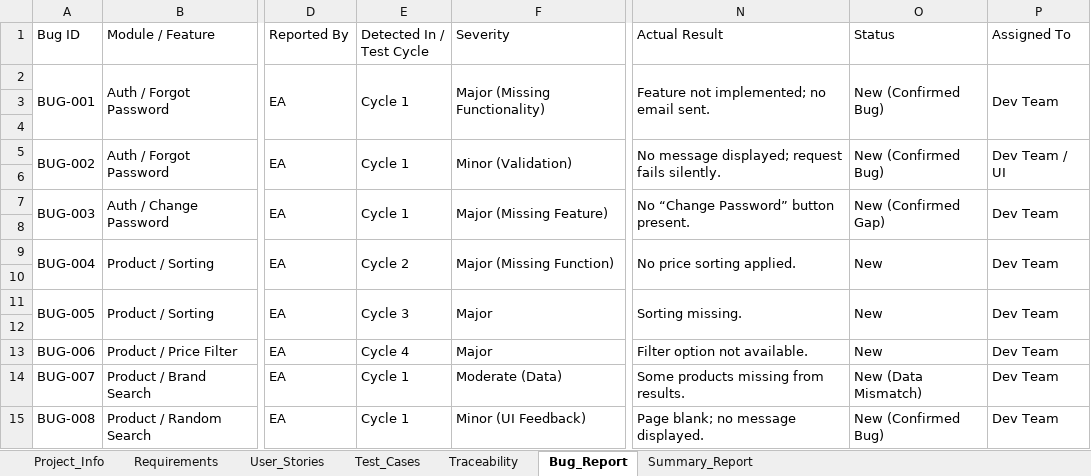
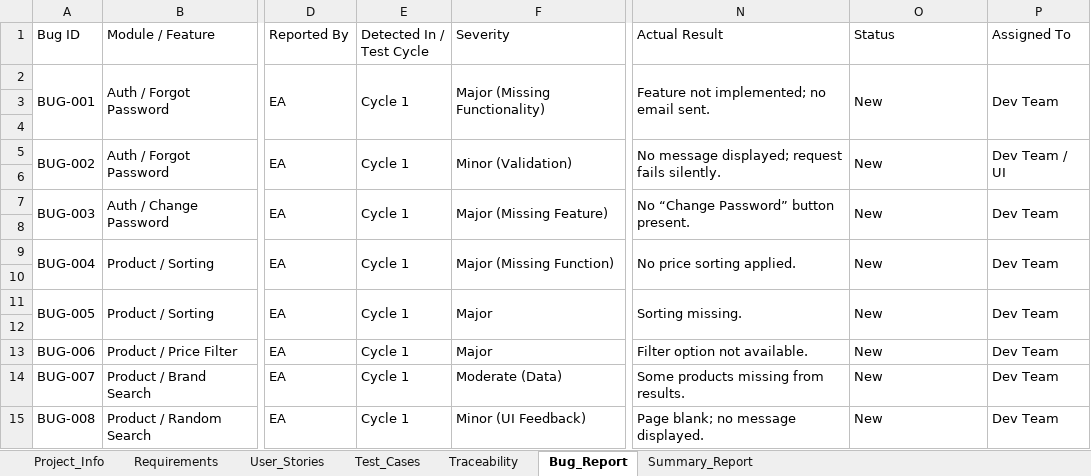
Before and after one commit to nhahub/NHA-049, an Excel workbook: Final Sheet Manual testing project.xlsx, sheet Bug_Report, drawn as a sheet; only a part is shown, gaps mark what is left out; values as stored, in another font and other column widths than the file's, no cell formats; the diff covers the shown part only; the diff names each change by its address in the sheet, - before the commit and + after, or states it on an @@ line.

```diff
--- a/Final Sheet Manual testing project.xlsx (sheet Bug_Report)
+++ b/Final Sheet Manual testing project.xlsx (sheet Bug_Report)
-O2 (Status): New (Confirmed Bug)
+O2 (Status): New
-O5 (Status): New (Confirmed Bug)
+O5 (Status): New
-O7 (Status): New (Confirmed Gap)
+O7 (Status): New
-E9 (Detected In / Test Cycle): Cycle 2
+E9 (Detected In / Test Cycle): Cycle 1
-E11 (Detected In / Test Cycle): Cycle 3
+E11 (Detected In / Test Cycle): Cycle 1
-E13 (Detected In / Test Cycle): Cycle 4
+E13 (Detected In / Test Cycle): Cycle 1
-O14 (Status): New (Data Mismatch)
+O14 (Status): New
-O15 (Status): New (Confirmed Bug)
+O15 (Status): New
```
Also changed, not shown: 6 removed rows and 8 edited cells elsewhere in this sheet, sheet Traceability, sheet Summary_Report, cell formats, 14 other files.
